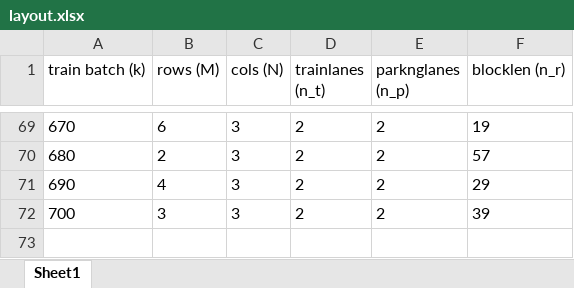
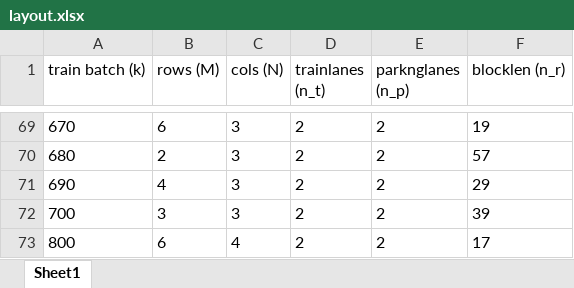
Before and after one commit to qianntong/LIFTS, an Excel workbook: input/layout.xlsx, sheet Sheet1, drawn as a sheet; only a part is shown, gaps mark what is left out; values as stored, in another font and other column widths than the file's, no borders; the diff names each change by its address in the sheet, - before the commit and + after, or states it on an @@ line.

```diff
--- a/input/layout.xlsx (sheet Sheet1)
+++ b/input/layout.xlsx (sheet Sheet1)
+row 73: 800 | 6 | 4 | 2 | 2 | 17
```
Also changed, not shown: 8 other files.
